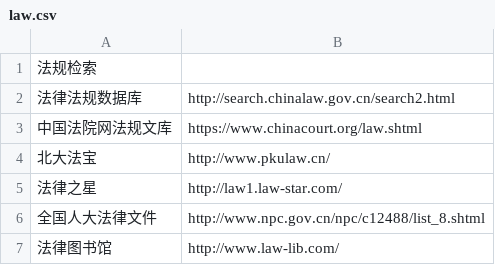
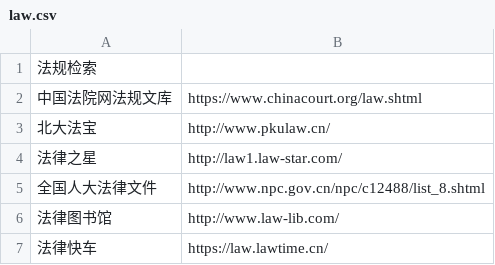
Before and after one commit to stbui/link, a CSV file: csv/law.csv, drawn as a sheet; only a part is shown; the shorter side is filled out with more unchanged rows; the diff names each change by its address in the sheet, - before the commit and + after, or states it on an @@ line.

```diff
--- a/csv/law.csv
+++ b/csv/law.csv
-row 2: 法律法规数据库 | http://search.chinalaw.gov.cn/search2.html
```
Also changed, not shown: csv/iptv.csv, csv/office.csv, 2 other files.
